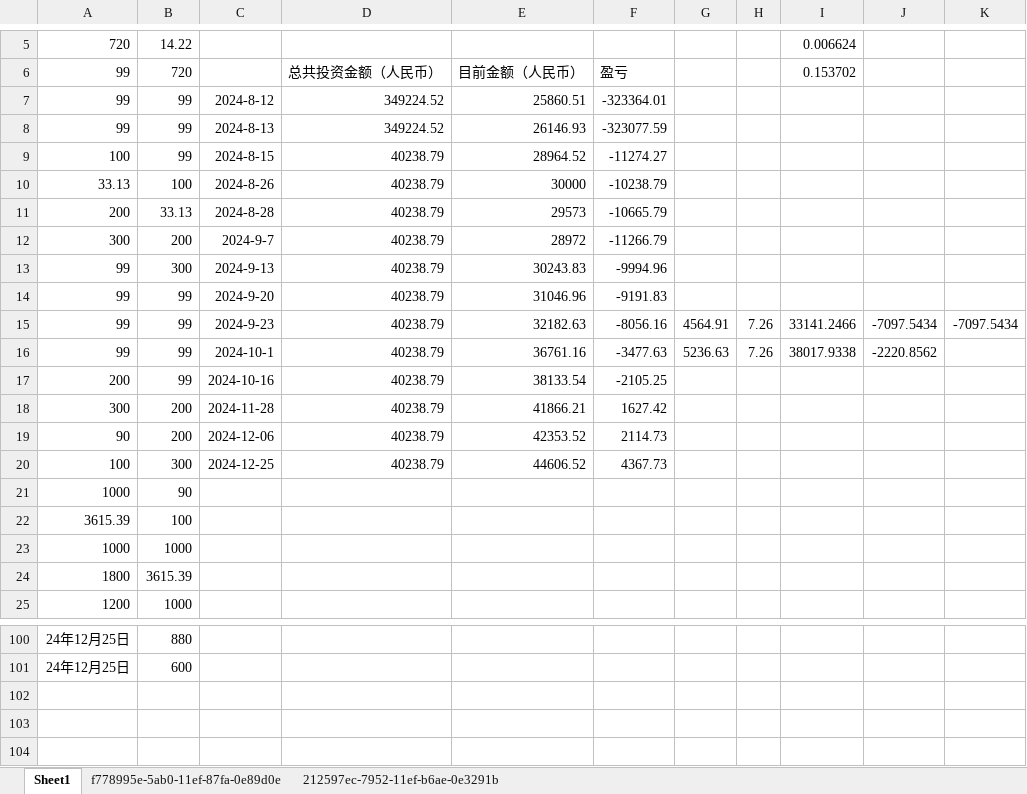
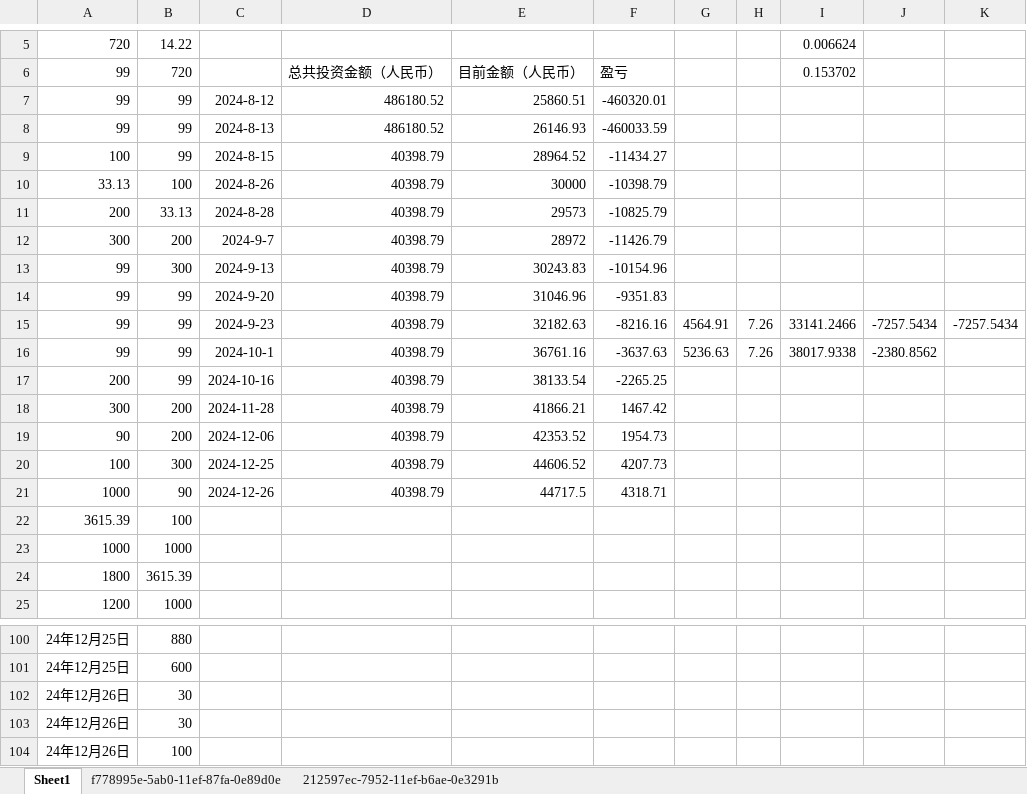
Before and after one commit to qcao2003/mother_BTC_record, an Excel workbook: 斌BTC记录.xlsx, sheet Sheet1, drawn as a sheet; only a part is shown, gaps mark what is left out; values as stored, in another font and other column widths than the file's, no borders; the diff names each change by its address in the sheet, - before the commit and + after, or states it on an @@ line.

Commit message:
20241226

```diff
--- a/斌BTC记录.xlsx (sheet Sheet1)
+++ b/斌BTC记录.xlsx (sheet Sheet1)
-D7:D8: 349224.52
+D7:D8: 486180.52
-F7: -323364.01
+F7: -460320.01
-F8: -323077.59
+F8: -460033.59
-D9:D20: 40238.79
+D9:D20: 40398.79
-F9: -11274.27
+F9: -11434.27
-F10: -10238.79
+F10: -10398.79
-F11: -10665.79
+F11: -10825.79
-F12: -11266.79
+F12: -11426.79
-F13: -9994.96
+F13: -10154.96
-F14: -9191.83
+F14: -9351.83
-F15: -8056.16
+F15: -8216.16
-J15: -7097.5434
+J15: -7257.5434
-K15: -7097.5434
+K15: -7257.5434
-F16: -3477.63
+F16: -3637.63
-J16: -2220.8562
+J16: -2380.8562
-F17: -2105.25
+F17: -2265.25
-F18: 1627.42
+F18: 1467.42
-F19: 2114.73
+F19: 1954.73
-F20: 4367.73
+F20: 4207.73
-C21: (empty)
+C21: 2024-12-26
-D21: (empty)
+D21: 40398.79
-E21: (empty)
+E21: 44717.5
-F21: (empty)
+F21: 4318.71
+row 102: 24年12月26日 | 30
+row 103: 24年12月26日 | 30
+row 104: 24年12月26日 | 100
```
